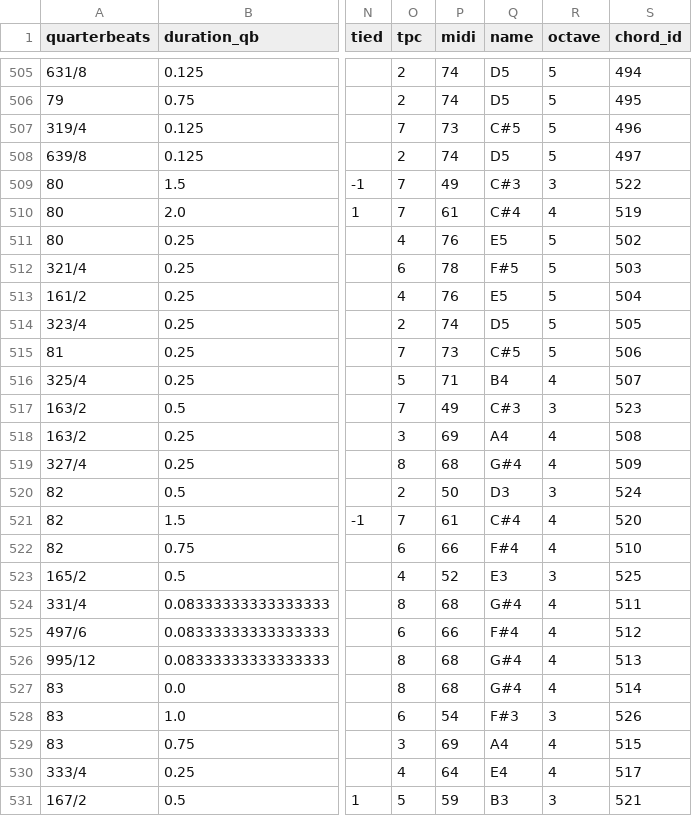
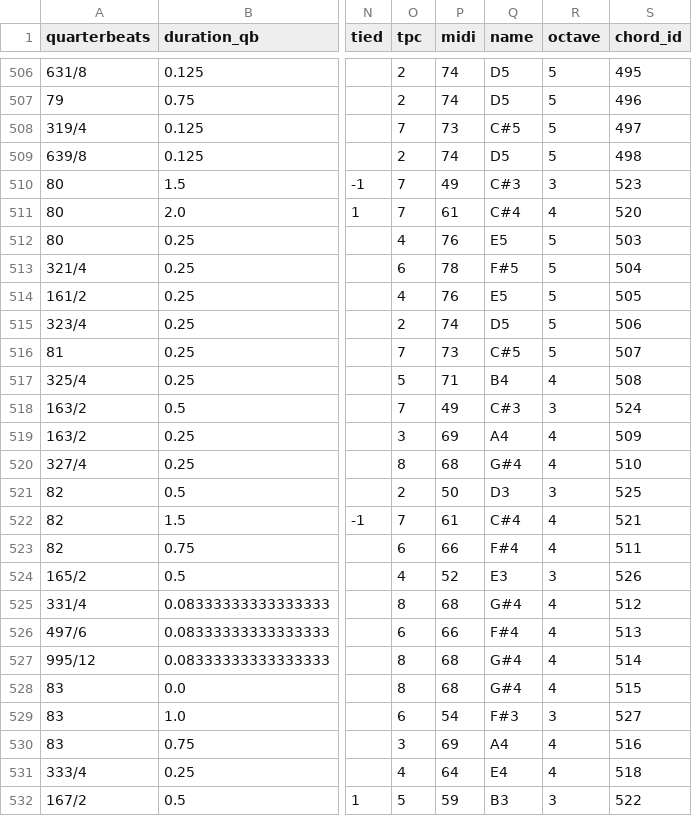
Before and after one commit to DCMLab/couperin_clavecin, a TSV file: notes/05_cinquieme_prelude.tsv, drawn as a sheet; only a part is shown, gaps mark what is left out; addresses are those after the commit; the diff covers the shown part only; the diff names each change by its address in the sheet, - before the commit and + after, or states it on an @@ line.

```diff
--- a/notes/05_cinquieme_prelude.tsv
+++ b/notes/05_cinquieme_prelude.tsv
-S506 (chord_id): 494
+S506 (chord_id): 495
-S507 (chord_id): 495
+S507 (chord_id): 496
-S508 (chord_id): 496
+S508 (chord_id): 497
-S509 (chord_id): 497
+S509 (chord_id): 498
-S510 (chord_id): 522
+S510 (chord_id): 523
-S511 (chord_id): 519
+S511 (chord_id): 520
-S512 (chord_id): 502
+S512 (chord_id): 503
-S513 (chord_id): 503
+S513 (chord_id): 504
-S514 (chord_id): 504
+S514 (chord_id): 505
-S515 (chord_id): 505
+S515 (chord_id): 506
-S516 (chord_id): 506
+S516 (chord_id): 507
-S517 (chord_id): 507
+S517 (chord_id): 508
-S518 (chord_id): 523
+S518 (chord_id): 524
-S519 (chord_id): 508
+S519 (chord_id): 509
-S520 (chord_id): 509
+S520 (chord_id): 510
-S521 (chord_id): 524
+S521 (chord_id): 525
-S522 (chord_id): 520
+S522 (chord_id): 521
-S523 (chord_id): 510
+S523 (chord_id): 511
-S524 (chord_id): 525
+S524 (chord_id): 526
-S525 (chord_id): 511
+S525 (chord_id): 512
-S526 (chord_id): 512
+S526 (chord_id): 513
-S527 (chord_id): 513
+S527 (chord_id): 514
-S528 (chord_id): 514
+S528 (chord_id): 515
-S529 (chord_id): 526
+S529 (chord_id): 527
-S530 (chord_id): 515
+S530 (chord_id): 516
-S531 (chord_id): 517
+S531 (chord_id): 518
-S532 (chord_id): 521
+S532 (chord_id): 522
```
Also changed, not shown: 1 added row and 130 edited cells elsewhere in this file, 1 other file.
